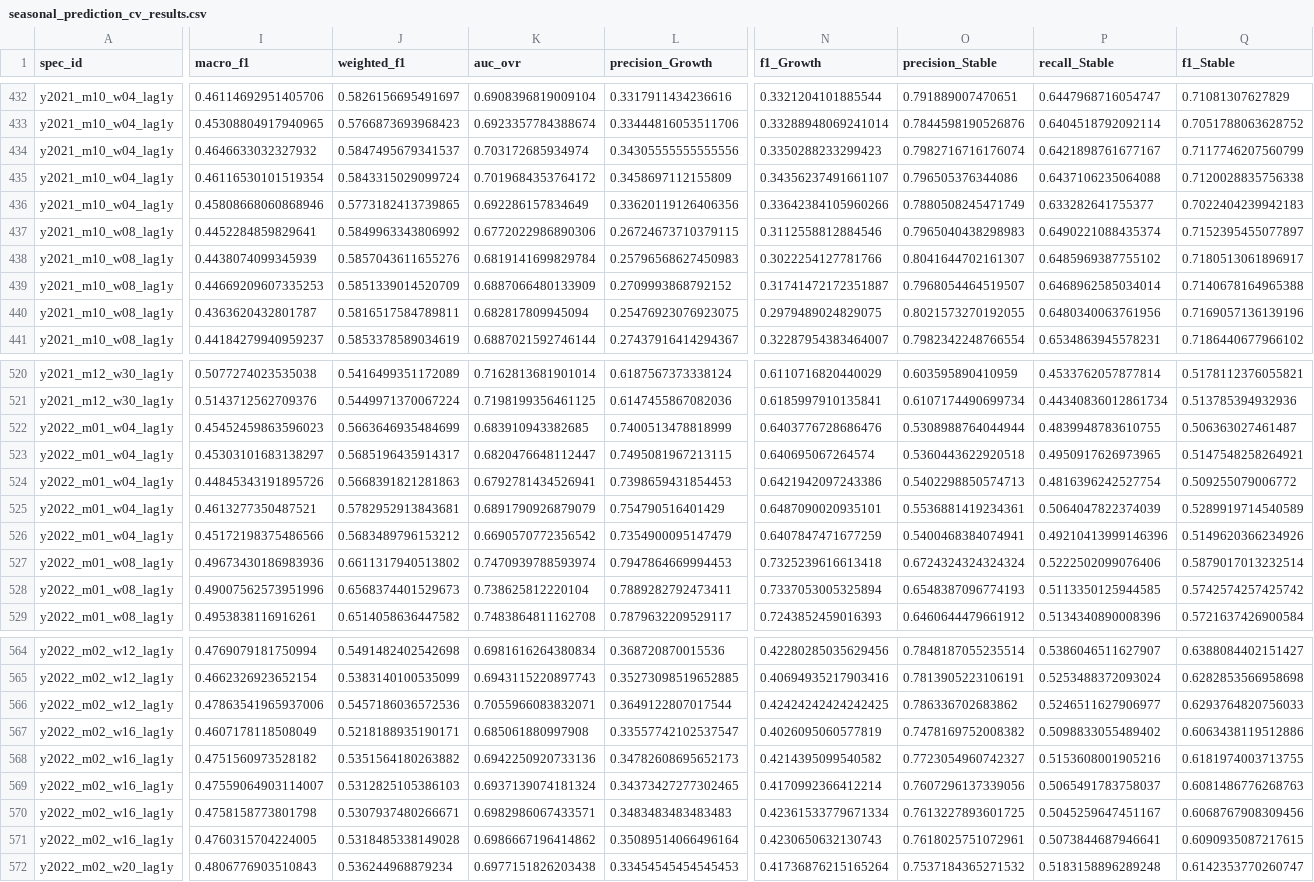
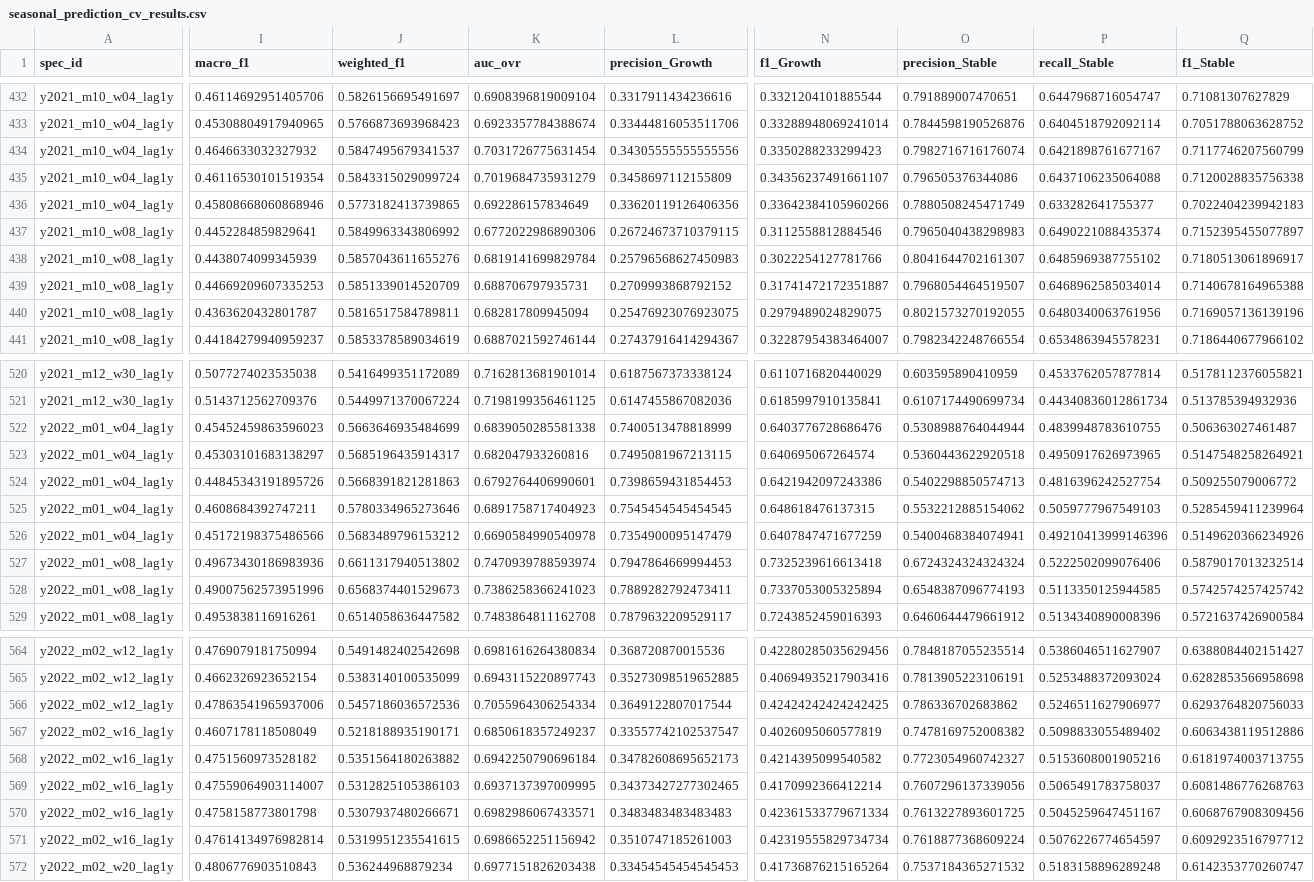
Before and after one commit to HyeokyYun/masters, a CSV file: KCD/260430/outputs/tables/seasonal_prediction_cv_results.csv, drawn as a sheet; only a part is shown, gaps mark what is left out; the diff covers the shown part only; the diff names each change by its address in the sheet, - before the commit and + after, or states it on an @@ line.

```diff
--- a/KCD/260430/outputs/tables/seasonal_prediction_cv_results.csv
+++ b/KCD/260430/outputs/tables/seasonal_prediction_cv_results.csv
-K434 (auc_ovr): 0.703172685934974
+K434 (auc_ovr): 0.7031726775631454
-K435 (auc_ovr): 0.7019684353764172
+K435 (auc_ovr): 0.7019684735931279
-K439 (auc_ovr): 0.6887066480133909
+K439 (auc_ovr): 0.688706797935731
-K522 (auc_ovr): 0.683910943382685
+K522 (auc_ovr): 0.6839050285581338
-K523 (auc_ovr): 0.6820476648112447
+K523 (auc_ovr): 0.682047933260816
-K524 (auc_ovr): 0.6792781434526941
+K524 (auc_ovr): 0.6792764406990601
-I525 (macro_f1): 0.4613277350487521
+I525 (macro_f1): 0.4608684392747211
-J525 (weighted_f1): 0.5782952913843681
+J525 (weighted_f1): 0.5780334965273646
-K525 (auc_ovr): 0.6891790926879079
+K525 (auc_ovr): 0.6891758717404923
-L525 (precision_Growth): 0.754790516401429
+L525 (precision_Growth): 0.7545454545454545
-N525 (f1_Growth): 0.6487090020935101
+N525 (f1_Growth): 0.648618476137315
-O525 (precision_Stable): 0.5536881419234361
+O525 (precision_Stable): 0.5532212885154062
-P525 (recall_Stable): 0.5064047822374039
+P525 (recall_Stable): 0.5059777967549103
-Q525 (f1_Stable): 0.5289919714540589
+Q525 (f1_Stable): 0.5285459411239964
-K526 (auc_ovr): 0.6690570772356542
+K526 (auc_ovr): 0.6690584990540978
-K528 (auc_ovr): 0.738625812220104
+K528 (auc_ovr): 0.7386258366241023
-K566 (auc_ovr): 0.7055966083832071
+K566 (auc_ovr): 0.7055964306254334
-K567 (auc_ovr): 0.685061880997908
+K567 (auc_ovr): 0.6850618357249237
-K568 (auc_ovr): 0.6942250920733136
+K568 (auc_ovr): 0.6942250790696184
-K569 (auc_ovr): 0.6937139074181324
+K569 (auc_ovr): 0.6937137397009995
-I571 (macro_f1): 0.4760315704224005
+I571 (macro_f1): 0.47614134976982814
-J571 (weighted_f1): 0.5318485338149028
+J571 (weighted_f1): 0.5319951235541615
-K571 (auc_ovr): 0.6986667196414862
+K571 (auc_ovr): 0.6986652251156942
-L571 (precision_Growth): 0.35089514066496164
+L571 (precision_Growth): 0.3510747185261003
-N571 (f1_Growth): 0.4230650632130743
+N571 (f1_Growth): 0.42319555829734734
-O571 (precision_Stable): 0.7618025751072961
+O571 (precision_Stable): 0.7618877368609224
-P571 (recall_Stable): 0.5073844687946641
+P571 (recall_Stable): 0.5076226774654597
-Q571 (f1_Stable): 0.6090935087217615
+Q571 (f1_Stable): 0.6092923516797712
```
Also changed, not shown: 65 edited cells elsewhere in this file, KCD/260430/outputs/tables/seasonal_prediction_summary.csv, 46 other files.
